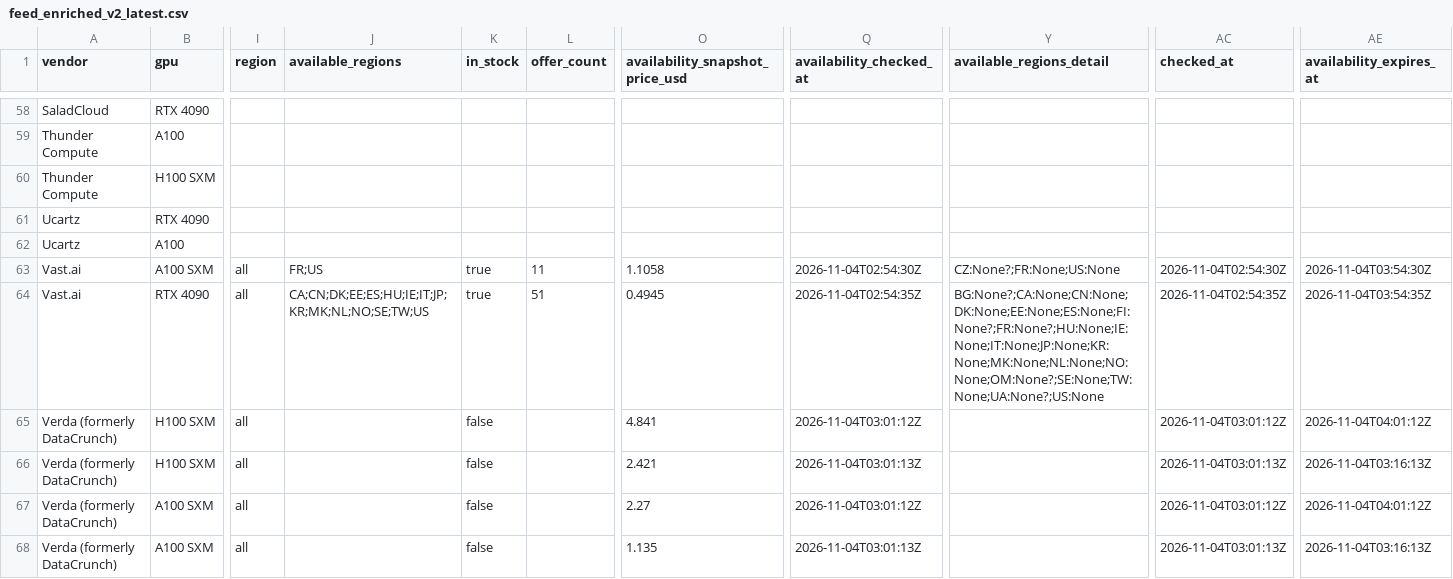
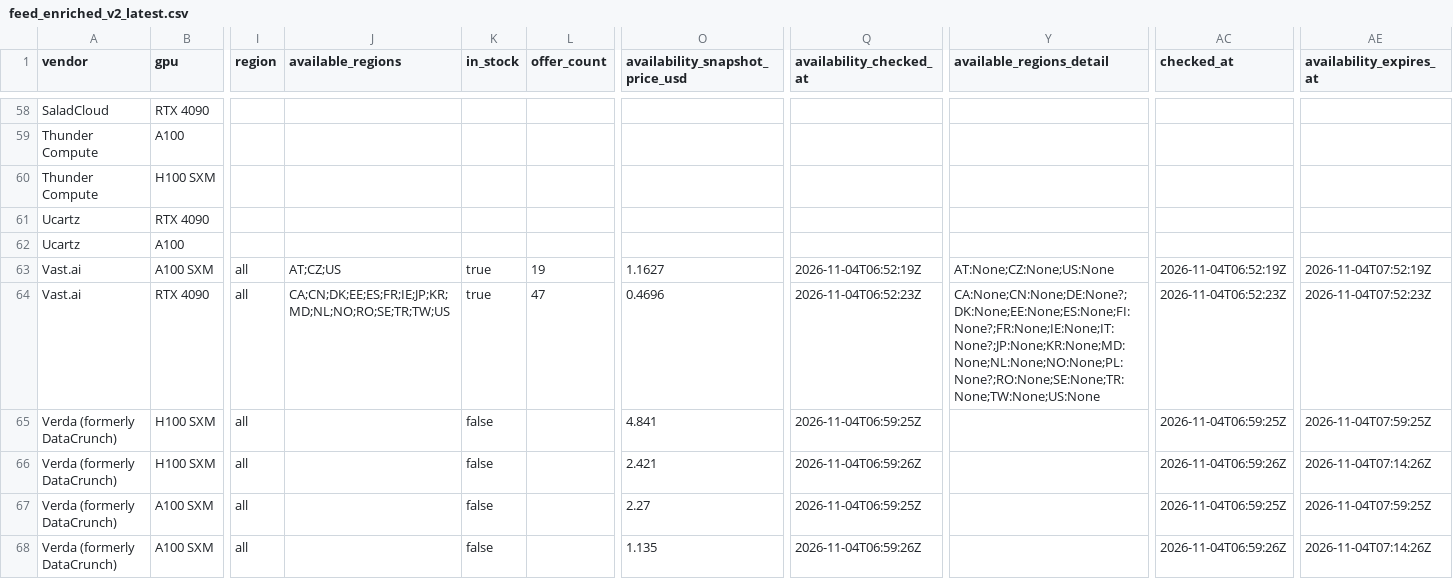
Before and after one commit to connormatthewdouglas/agent-work-stack-deals, a CSV file: latest/feed_enriched_v2_latest.csv, drawn as a sheet; only a part is shown, gaps mark what is left out; the diff covers the shown part only; the diff names each change by its address in the sheet, - before the commit and + after, or states it on an @@ line.

Commit message:
scout snapshot 2026-11-04T07:00:46Z gen 20261104T070046Z-5d39ddbd

```diff
--- a/latest/feed_enriched_v2_latest.csv
+++ b/latest/feed_enriched_v2_latest.csv
-J63 (available_regions): FR;US
+J63 (available_regions): AT;CZ;US
-L63 (offer_count): 11
+L63 (offer_count): 19
-O63 (availability_snapshot_price_usd): 1.1058
+O63 (availability_snapshot_price_usd): 1.1627
-Q63 (availability_checked_at): 2026-11-04T02:54:30Z
+Q63 (availability_checked_at): 2026-11-04T06:52:19Z
-Y63 (available_regions_detail): CZ:None?;FR:None;US:None
+Y63 (available_regions_detail): AT:None;CZ:None;US:None
-AC63 (checked_at): 2026-11-04T02:54:30Z
+AC63 (checked_at): 2026-11-04T06:52:19Z
-AE63 (availability_expires_at): 2026-11-04T03:54:30Z
+AE63 (availability_expires_at): 2026-11-04T07:52:19Z
-J64 (available_regions): CA;CN;DK;EE;ES;HU;IE;IT;JP;KR;MK;NL;NO;SE;TW;US
+J64 (available_regions): CA;CN;DK;EE;ES;FR;IE;JP;KR;MD;NL;NO;RO;SE;TR;TW;US
-L64 (offer_count): 51
+L64 (offer_count): 47
-O64 (availability_snapshot_price_usd): 0.4945
+O64 (availability_snapshot_price_usd): 0.4696
-Q64 (availability_checked_at): 2026-11-04T02:54:35Z
+Q64 (availability_checked_at): 2026-11-04T06:52:23Z
-Y64 (available_regions_detail): BG:None?;CA:None;CN:None;DK:None;EE:None;ES:None;FI:None?;FR:None?;HU:None;IE:None;IT:None;JP:None;KR:None;MK:None;NL:None;NO:None;OM:None?;SE:None;TW:None;UA:None?;US:None
+Y64 (available_regions_detail): CA:None;CN:None;DE:None?;DK:None;EE:None;ES:None;FI:None?;FR:None;IE:None;IT:None?;JP:None;KR:None;MD:None;NL:None;NO:None;PL:None?;RO:None;SE:None;TR:None;TW:None;US:None
-AC64 (checked_at): 2026-11-04T02:54:35Z
+AC64 (checked_at): 2026-11-04T06:52:23Z
-AE64 (availability_expires_at): 2026-11-04T03:54:35Z
+AE64 (availability_expires_at): 2026-11-04T07:52:23Z
-Q65 (availability_checked_at): 2026-11-04T03:01:12Z
+Q65 (availability_checked_at): 2026-11-04T06:59:25Z
-AC65 (checked_at): 2026-11-04T03:01:12Z
+AC65 (checked_at): 2026-11-04T06:59:25Z
-AE65 (availability_expires_at): 2026-11-04T04:01:12Z
+AE65 (availability_expires_at): 2026-11-04T07:59:25Z
-Q66 (availability_checked_at): 2026-11-04T03:01:13Z
+Q66 (availability_checked_at): 2026-11-04T06:59:26Z
-AC66 (checked_at): 2026-11-04T03:01:13Z
+AC66 (checked_at): 2026-11-04T06:59:26Z
-AE66 (availability_expires_at): 2026-11-04T03:16:13Z
+AE66 (availability_expires_at): 2026-11-04T07:14:26Z
-Q67 (availability_checked_at): 2026-11-04T03:01:12Z
+Q67 (availability_checked_at): 2026-11-04T06:59:25Z
-AC67 (checked_at): 2026-11-04T03:01:12Z
+AC67 (checked_at): 2026-11-04T06:59:25Z
-AE67 (availability_expires_at): 2026-11-04T04:01:12Z
+AE67 (availability_expires_at): 2026-11-04T07:59:25Z
-Q68 (availability_checked_at): 2026-11-04T03:01:13Z
+Q68 (availability_checked_at): 2026-11-04T06:59:26Z
-AC68 (checked_at): 2026-11-04T03:01:13Z
+AC68 (checked_at): 2026-11-04T06:59:26Z
-AE68 (availability_expires_at): 2026-11-04T03:16:13Z
+AE68 (availability_expires_at): 2026-11-04T07:14:26Z
```
Also changed, not shown: 136 edited cells elsewhere in this file, latest/availability_v2_latest.csv, 4 other files.
